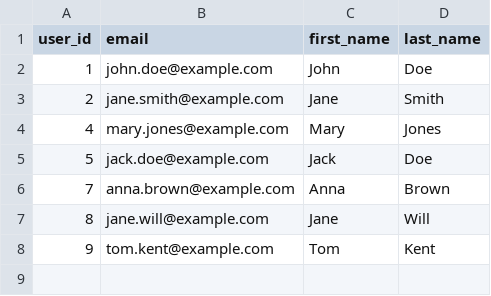
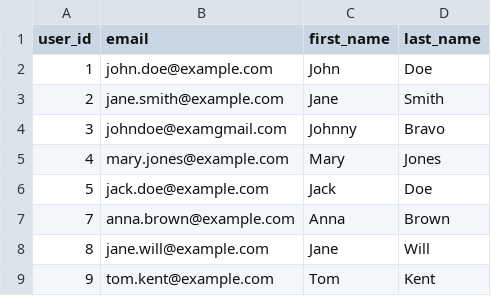
Before and after one commit to AbhinavMangalore16/vd-tech-assessment, a CSV file: q-2/files/data_cleaned.csv, drawn as a sheet.

```diff
--- a/q-2/files/data_cleaned.csv
+++ b/q-2/files/data_cleaned.csv
@@ -3,2 +3,3 @@ user_id,email,first_name,last_name
 2,jane.smith@example.com,Jane,Smith
+3,johndoe@examgmail.com,Johnny,Bravo
 4,mary.jones@example.com,Mary,Jones
```
Also changed, not shown: q-2/files/data_unclean.csv, 1 other file.
